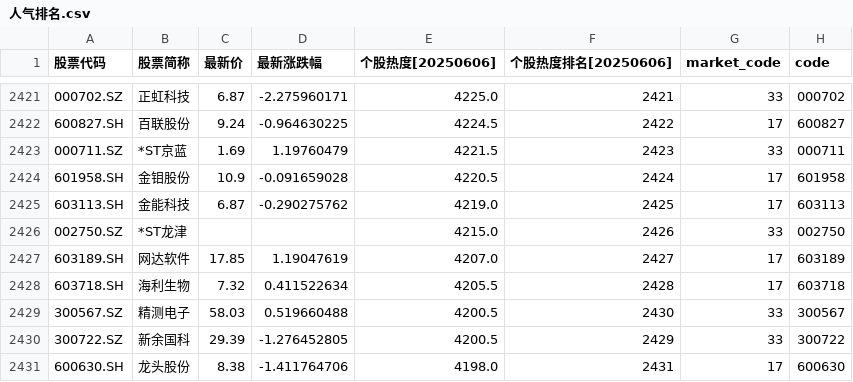
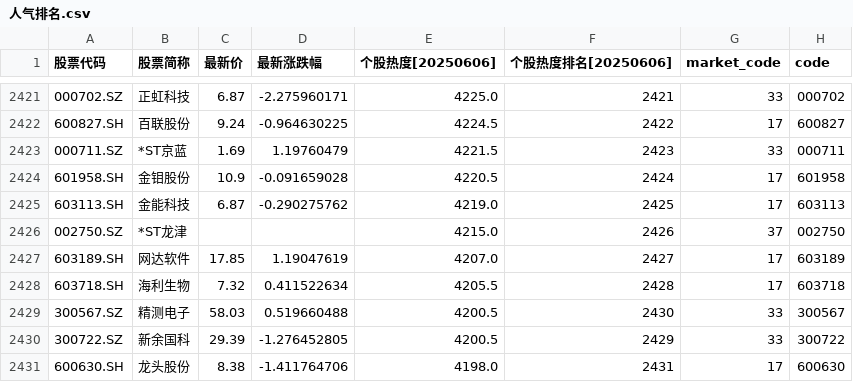
Before and after one commit to qqhsx/wencai, a CSV file: 人气排名.csv, drawn as a sheet; only a part is shown, gaps mark what is left out.

Commit message:
spider

```diff
--- a/人气排名.csv
+++ b/人气排名.csv
@@ -2425,3 +2425,3 @@
 603113.SH,金能科技,6.87,-0.290275762,4219.0,2425,17,603113
-002750.SZ,*ST龙津,,,4215.0,2426,33,002750
+002750.SZ,*ST龙津,,,4215.0,2426,37,002750
 603189.SH,网达软件,17.85,1.19047619,4207.0,2427,17,603189
```
